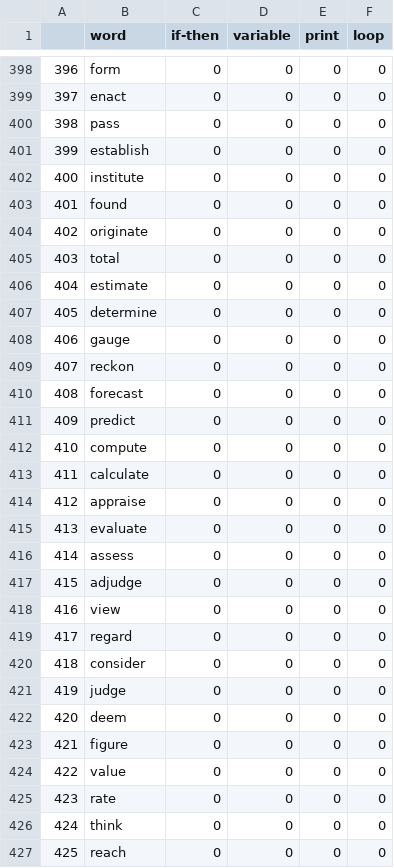
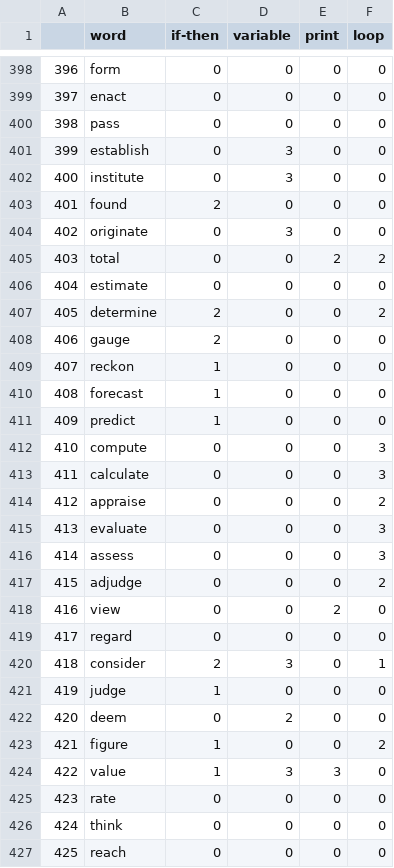
Before and after one commit to mynktwri/SensAI, a CSV file: Webscrape/terms_synonyms.csv, drawn as a sheet; only a part is shown, gaps mark what is left out; the diff covers the shown part only.

Commit message:
Finished terms 367 to 732

```diff
--- a/Webscrape/terms_synonyms.csv
+++ b/Webscrape/terms_synonyms.csv
@@ -400,26 +400,26 @@
 398,pass,0,0,0,0
-399,establish,0,0,0,0
-400,institute,0,0,0,0
-401,found,0,0,0,0
-402,originate,0,0,0,0
-403,total,0,0,0,0
+399,establish,0,3,0,0
+400,institute,0,3,0,0
+401,found,2,0,0,0
+402,originate,0,3,0,0
+403,total,0,0,2,2
 404,estimate,0,0,0,0
-405,determine,0,0,0,0
-406,gauge,0,0,0,0
-407,reckon,0,0,0,0
-408,forecast,0,0,0,0
-409,predict,0,0,0,0
-410,compute,0,0,0,0
-411,calculate,0,0,0,0
-412,appraise,0,0,0,0
-413,evaluate,0,0,0,0
-414,assess,0,0,0,0
-415,adjudge,0,0,0,0
-416,view,0,0,0,0
+405,determine,2,0,0,2
+406,gauge,2,0,0,0
+407,reckon,1,0,0,0
+408,forecast,1,0,0,0
+409,predict,1,0,0,0
+410,compute,0,0,0,3
+411,calculate,0,0,0,3
+412,appraise,0,0,0,2
+413,evaluate,0,0,0,3
+414,assess,0,0,0,3
+415,adjudge,0,0,0,2
+416,view,0,0,2,0
 417,regard,0,0,0,0
-418,consider,0,0,0,0
-419,judge,0,0,0,0
-420,deem,0,0,0,0
-421,figure,0,0,0,0
-422,value,0,0,0,0
+418,consider,2,3,0,1
+419,judge,1,0,0,0
+420,deem,0,2,0,0
+421,figure,1,0,0,2
+422,value,1,3,3,0
 423,rate,0,0,0,0
```
Also changed, not shown: 12 removed rows and 69 edited cells elsewhere in this file.
